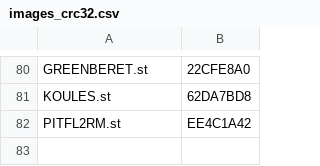
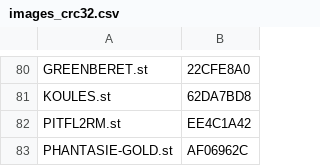
Before and after one commit to sidecartridge/atarist-public-floppy-db, a CSV file: images_crc32.csv, drawn as a sheet; only a part is shown, gaps mark what is left out.

```diff
--- a/images_crc32.csv
+++ b/images_crc32.csv
@@ -82 +82,2 @@
 "PITFL2RM.st";"EE4C1A42"
+"PHANTASIE-GOLD.st";"AF06962C"
```
Also changed, not shown: 2 other files.
